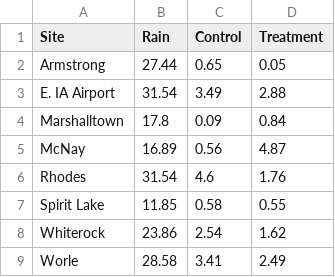
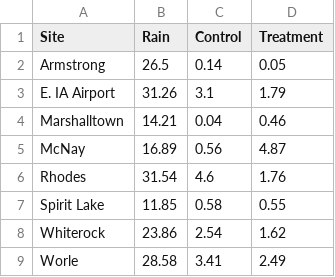
Before and after one commit to wittec/prairiestrips, a CSV file: tables/rainrunoff2018.csv, drawn as a sheet.

```diff
--- a/tables/rainrunoff2018.csv
+++ b/tables/rainrunoff2018.csv
@@ -1,5 +1,5 @@
 "Site","Rain","Control","Treatment"
-"Armstrong",27.44,0.65,0.05
-"E. IA Airport",31.54,3.49,2.88
-"Marshalltown",17.8,0.09,0.84
+"Armstrong",26.5,0.14,0.05
+"E. IA Airport",31.26,3.1,1.79
+"Marshalltown",14.21,0.04,0.46
 "McNay",16.89,0.56,4.87
```
Also changed, not shown: tables/nutrients2018.csv, 4 other files.
